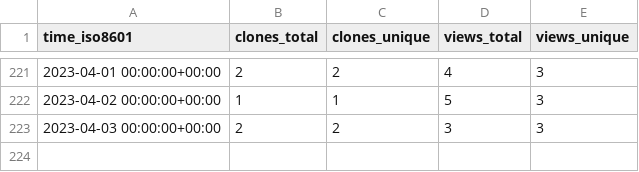
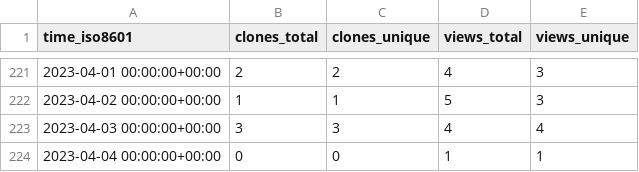
Before and after one commit to richibrics/IoTuring, a CSV file: richibrics/IoTuring/ghrs-data/views_clones_aggregate.csv, drawn as a sheet; only a part is shown, gaps mark what is left out.

```diff
--- a/richibrics/IoTuring/ghrs-data/views_clones_aggregate.csv
+++ b/richibrics/IoTuring/ghrs-data/views_clones_aggregate.csv
@@ -222,2 +222,3 @@ time_iso8601,clones_total,clones_unique,views_total,views_unique
 2023-04-02 00:00:00+00:00,1,1,5,3
-2023-04-03 00:00:00+00:00,2,2,3,3
+2023-04-03 00:00:00+00:00,3,3,4,4
+2023-04-04 00:00:00+00:00,0,0,1,1
```
Also changed, not shown: 1 other file.
